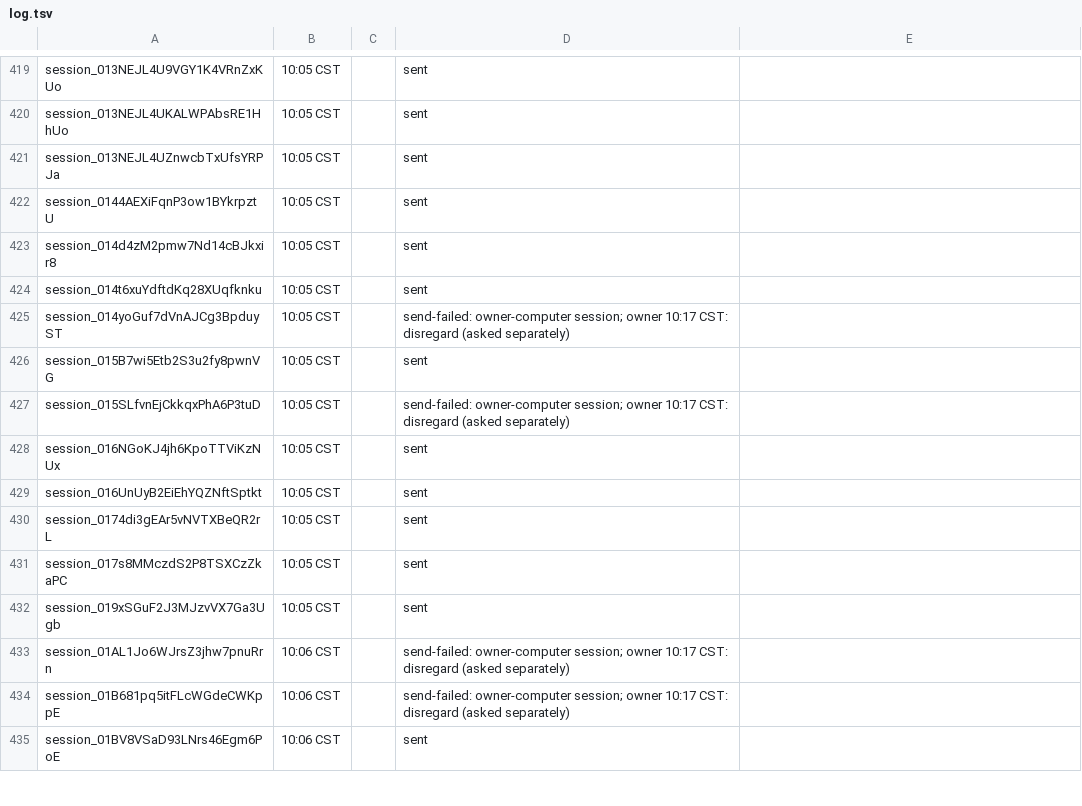
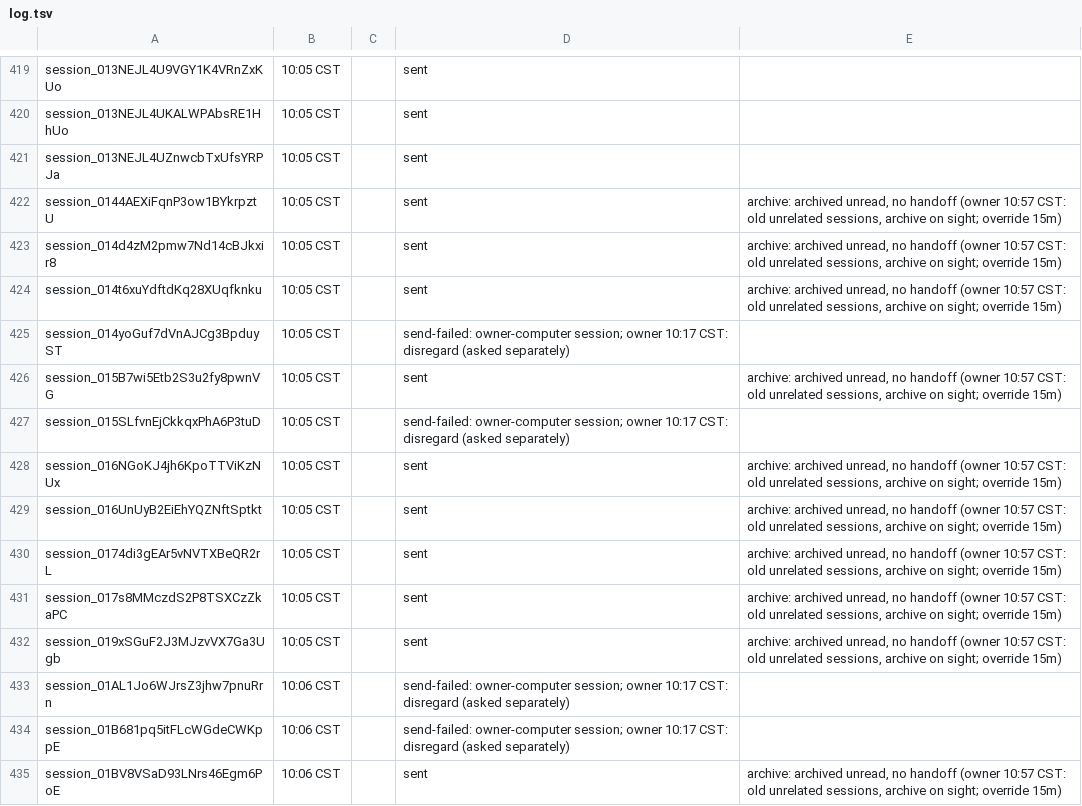
Before and after one commit to shivinate7/claude-settings, a TSV file: log.tsv, drawn as a sheet; only a part is shown, gaps mark what is left out; the diff covers the shown part only.

```diff
--- a/log.tsv
+++ b/log.tsv
@@ -421,15 +421,15 @@ session_013NEJL4UKALWPAbsRE1HhUo	10:05 CST		sent
 session_013NEJL4UZnwcbTxUfsYRPJa	10:05 CST		sent
-session_0144AEXiFqnP3ow1BYkrpztU	10:05 CST		sent
-session_014d4zM2pmw7Nd14cBJkxir8	10:05 CST		sent
-session_014t6xuYdftdKq28XUqfknku	10:05 CST		sent
+session_0144AEXiFqnP3ow1BYkrpztU	10:05 CST		sent	archive: archived unread, no handoff (owner 10:57 CST: old unrelated sessions, archive on sight; override 15m)
+session_014d4zM2pmw7Nd14cBJkxir8	10:05 CST		sent	archive: archived unread, no handoff (owner 10:57 CST: old unrelated sessions, archive on sight; override 15m)
+session_014t6xuYdftdKq28XUqfknku	10:05 CST		sent	archive: archived unread, no handoff (owner 10:57 CST: old unrelated sessions, archive on sight; override 15m)
 session_014yoGuf7dVnAJCg3BpduyST	10:05 CST		send-failed: owner-computer session; owner 10:17 CST: disregard (asked separately)
-session_015B7wi5Etb2S3u2fy8pwnVG	10:05 CST		sent
+session_015B7wi5Etb2S3u2fy8pwnVG	10:05 CST		sent	archive: archived unread, no handoff (owner 10:57 CST: old unrelated sessions, archive on sight; override 15m)
 session_015SLfvnEjCkkqxPhA6P3tuD	10:05 CST		send-failed: owner-computer session; owner 10:17 CST: disregard (asked separately)
-session_016NGoKJ4jh6KpoTTViKzNUx	10:05 CST		sent
-session_016UnUyB2EiEhYQZNftSptkt	10:05 CST		sent
-session_0174di3gEAr5vNVTXBeQR2rL	10:05 CST		sent
-session_017s8MMczdS2P8TSXCzZkaPC	10:05 CST		sent
-session_019xSGuF2J3MJzvVX7Ga3Ugb	10:05 CST		sent
+session_016NGoKJ4jh6KpoTTViKzNUx	10:05 CST		sent	archive: archived unread, no handoff (owner 10:57 CST: old unrelated sessions, archive on sight; override 15m)
+session_016UnUyB2EiEhYQZNftSptkt	10:05 CST		sent	archive: archived unread, no handoff (owner 10:57 CST: old unrelated sessions, archive on sight; override 15m)
+session_0174di3gEAr5vNVTXBeQR2rL	10:05 CST		sent	archive: archived unread, no handoff (owner 10:57 CST: old unrelated sessions, archive on sight; override 15m)
+session_017s8MMczdS2P8TSXCzZkaPC	10:05 CST		sent	archive: archived unread, no handoff (owner 10:57 CST: old unrelated sessions, archive on sight; override 15m)
+session_019xSGuF2J3MJzvVX7Ga3Ugb	10:05 CST		sent	archive: archived unread, no handoff (owner 10:57 CST: old unrelated sessions, archive on sight; override 15m)
 session_01AL1Jo6WJrsZ3jhw7pnuRrn	10:06 CST		send-failed: owner-computer session; owner 10:17 CST: disregard (asked separately)
 session_01B681pq5itFLcWGdeCWKppE	10:06 CST		send-failed: owner-computer session; owner 10:17 CST: disregard (asked separately)
-session_01BV8VSaD93LNrs46Egm6PoE	10:06 CST		sent
+session_01BV8VSaD93LNrs46Egm6PoE	10:06 CST		sent	archive: archived unread, no handoff (owner 10:57 CST: old unrelated sessions, archive on sight; override 15m)
```
Also changed, not shown: 35 edited cells elsewhere in this file, 1 other file.
